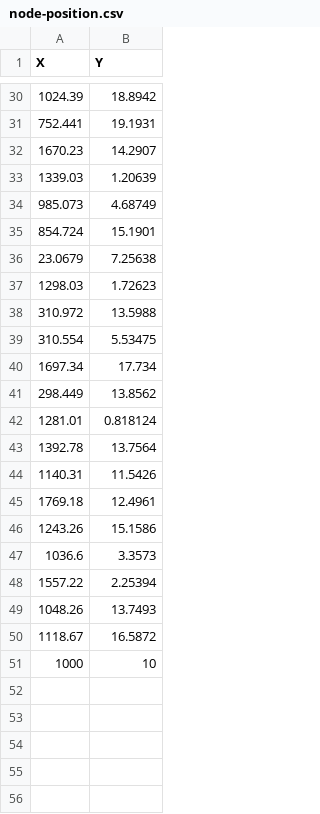
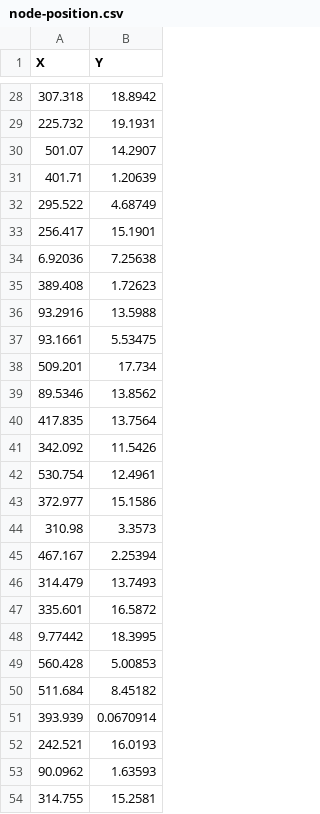
Before and after one commit to proyashpodder/NdnSimv2v, a CSV file: results/node-position.csv, drawn as a sheet; only a part is shown, gaps mark what is left out; the diff covers the shown part only.

```diff
--- a/results/node-position.csv
+++ b/results/node-position.csv
@@ -30,22 +28,27 @@ X,Y
-1024.39,18.8942
-752.441,19.1931
-1670.23,14.2907
-1339.03,1.20639
-985.073,4.68749
-854.724,15.1901
-23.0679,7.25638
-1298.03,1.72623
-310.972,13.5988
-310.554,5.53475
-1697.34,17.734
-298.449,13.8562
-1281.01,0.818124
-1392.78,13.7564
-1140.31,11.5426
-1769.18,12.4961
-1243.26,15.1586
-1036.6,3.3573
-1557.22,2.25394
-1048.26,13.7493
-1118.67,16.5872
-1000,10
+307.318,18.8942
+225.732,19.1931
+501.07,14.2907
+401.71,1.20639
+295.522,4.68749
+256.417,15.1901
+6.92036,7.25638
+389.408,1.72623
+93.2916,13.5988
+93.1661,5.53475
+509.201,17.734
+89.5346,13.8562
+417.835,13.7564
+342.092,11.5426
+530.754,12.4961
+372.977,15.1586
+310.98,3.3573
+467.167,2.25394
+314.479,13.7493
+335.601,16.5872
+9.77442,18.3995
+560.428,5.00853
+511.684,8.45182
+393.939,0.0670914
+242.521,16.0193
+90.0962,1.63593
+314.755,15.2581
```
Also changed, not shown: 47 added rows, 2 removed rows and 25 edited cells elsewhere in this file, 13 other files.
